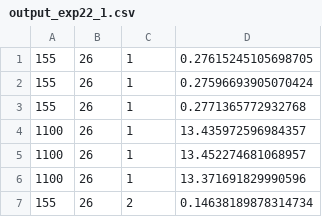
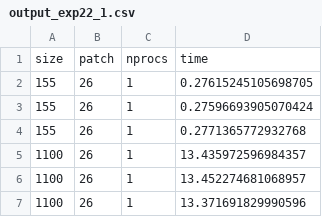
Before and after one commit to sueszli/julia.py, a CSV file: data/output_exp22_1.csv, drawn as a sheet; only a part is shown; the shorter side is filled out with more unchanged rows.

Commit message:
read data in

```diff
--- a/data/output_exp22_1.csv
+++ b/data/output_exp22_1.csv
@@ -1 +1,2 @@
+size;patch;nprocs;time
 155;26;1;0.27615245105698705
```
Also changed, not shown: data/output_exp22_2.csv, data/output_exp23.csv, 2 other files.
